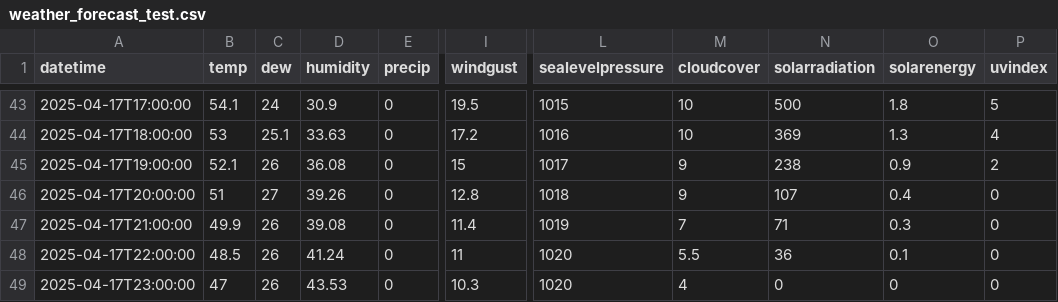
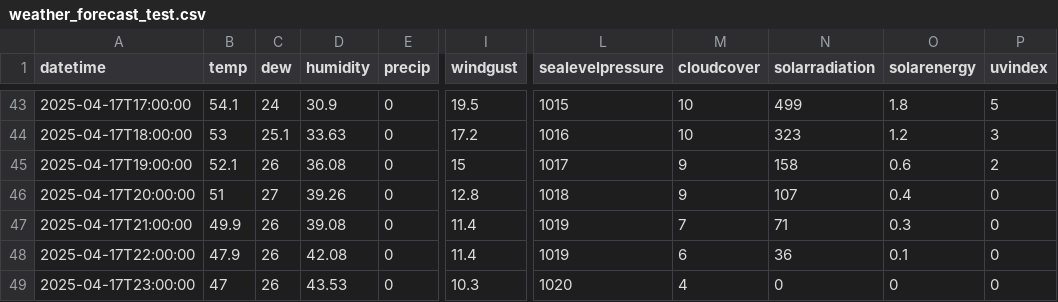
Before and after one commit to MatGBU/Senior-project, a CSV file: weather_forecast_test.csv, drawn as a sheet; only a part is shown, gaps mark what is left out; the diff covers the shown part only; the diff names each change by its address in the sheet, - before the commit and + after, or states it on an @@ line.

```diff
--- a/weather_forecast_test.csv
+++ b/weather_forecast_test.csv
-N43 (solarradiation): 500
+N43 (solarradiation): 499
-N44 (solarradiation): 369
+N44 (solarradiation): 323
-O44 (solarenergy): 1.3
+O44 (solarenergy): 1.2
-P44 (uvindex): 4
+P44 (uvindex): 3
-N45 (solarradiation): 238
+N45 (solarradiation): 158
-O45 (solarenergy): 0.9
+O45 (solarenergy): 0.6
-B48 (temp): 48.5
+B48 (temp): 47.9
-D48 (humidity): 41.24
+D48 (humidity): 42.08
-I48 (windgust): 11
+I48 (windgust): 11.4
-L48 (sealevelpressure): 1020
+L48 (sealevelpressure): 1019
-M48 (cloudcover): 5.5
+M48 (cloudcover): 6
```
Also changed, not shown: 63 edited cells elsewhere in this file, energy_predictions_2025-04-16.csv, testing.csv, 16 other files.
